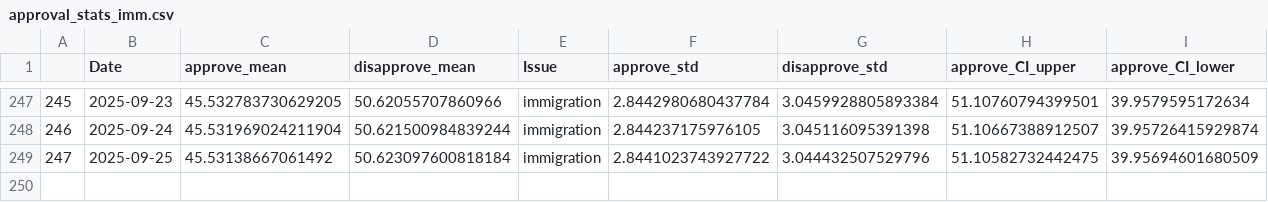
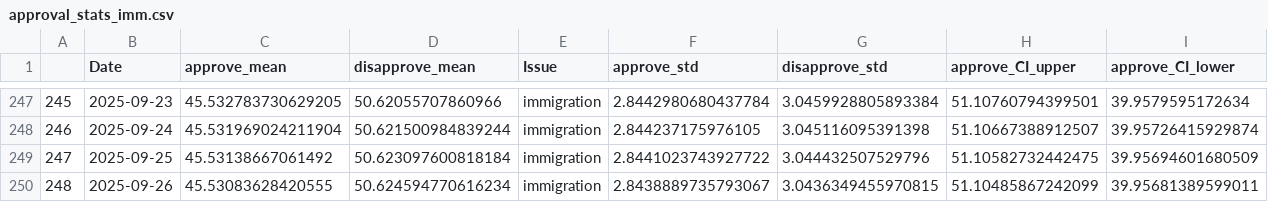
Before and after one commit to Hackquantumcpp/snoutcounter-backend, a CSV file: approval_stats_imm.csv, drawn as a sheet; only a part is shown, gaps mark what is left out; rows hold the shown columns only; the diff names each change by its address in the sheet, - before the commit and + after, or states it on an @@ line.

```diff
--- a/approval_stats_imm.csv
+++ b/approval_stats_imm.csv
+row 250: 248 | 2025-09-26 | 45.53083628420555 | 50.624594770616234 | immigration | 2.8438889735793067 | 3.0436349455970815 | 51.10485867242099 | 39.95681389599011
```
Also changed, not shown: approval_stats_fp.csv, approval_stats_healthcare.csv, 26 other files.
